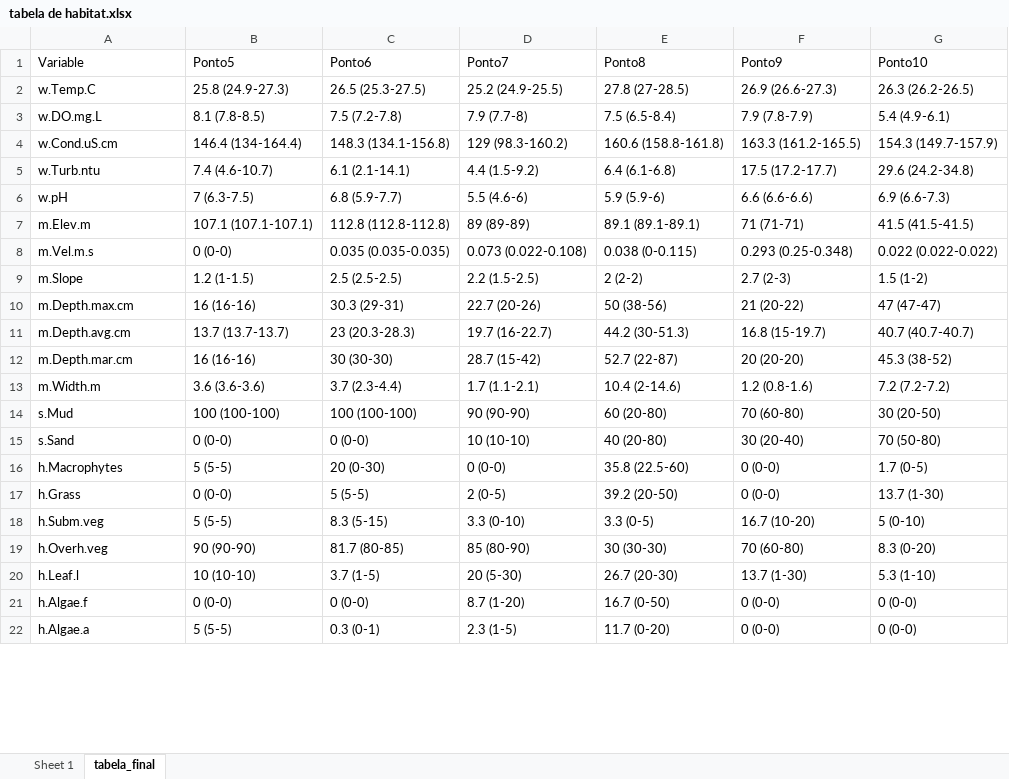
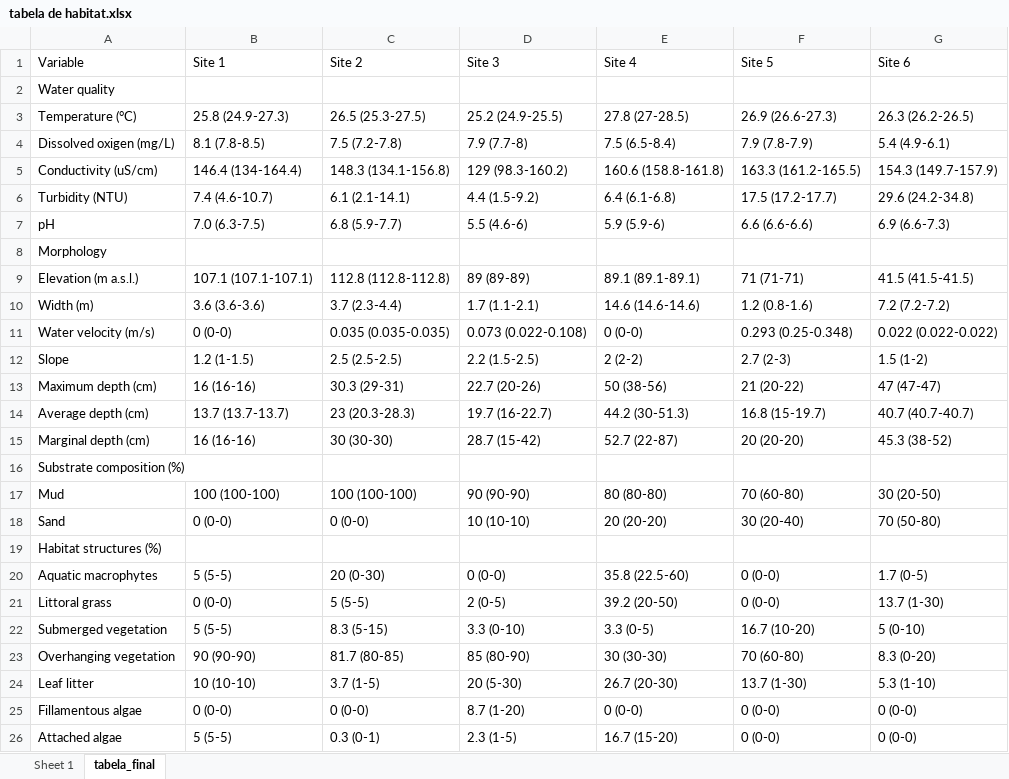
Before and after one commit to elviomedeiros/mxr23_Q, an Excel workbook: tabela de habitat.xlsx, sheet tabela_final, drawn as a sheet; only a part is shown; values as stored, in another font and other column widths than the file's, no borders; removed rows and columns are numbered as before the commit, all else as after; the diff covers the shown part only; the diff names each change by its address in the sheet, - before the commit and + after, or states it on an @@ line.

Commit message:
ELV: tabela de habitat

```diff
--- a/tabela de habitat.xlsx (sheet tabela_final)
+++ b/tabela de habitat.xlsx (sheet tabela_final)
-B1: Ponto5
+B1: Site 1
-C1: Ponto6
+C1: Site 2
-D1: Ponto7
+D1: Site 3
-E1: Ponto8
+E1: Site 4
-F1: Ponto9
+F1: Site 5
-G1: Ponto10
+G1: Site 6
+row 2: Water quality
-A3 (Variable): w.Temp.C
+A3 (Variable): Temperature (°C)
-A4 (Variable): w.DO.mg.L
+A4 (Variable): Dissolved oxigen (mg/L)
-A5 (Variable): w.Cond.uS.cm
+A5 (Variable): Conductivity (uS/cm)
-A6 (Variable): w.Turb.ntu
+A6 (Variable): Turbidity (NTU)
-A7 (Variable): w.pH
+A7 (Variable): pH
-B7 (Site 1): 7 (6.3-7.5)
+B7 (Site 1): 7.0 (6.3-7.5)
+row 8: Morphology
-A9 (Variable): m.Elev.m
+A9 (Variable): Elevation (m a.s.l.)
+row 10: Width (m) | 3.6 (3.6-3.6) | 3.7 (2.3-4.4) | 1.7 (1.1-2.1) | 14.6 (14.6-14.6) | 1.2 (0.8-1.6) | 7.2 (7.2-7.2)
-A11 (Variable): m.Vel.m.s
+A11 (Variable): Water velocity (m/s)
-E11 (Site 4): 0.038 (0-0.115)
+E11 (Site 4): 0 (0-0)
-A12 (Variable): m.Slope
+A12 (Variable): Slope
-A13 (Variable): m.Depth.max.cm
+A13 (Variable): Maximum depth (cm)
-A14 (Variable): m.Depth.avg.cm
+A14 (Variable): Average depth (cm)
-A15 (Variable): m.Depth.mar.cm
+A15 (Variable): Marginal depth (cm)
-row 13: m.Width.m | 3.6 (3.6-3.6) | 3.7 (2.3-4.4) | 1.7 (1.1-2.1) | 10.4 (2-14.6) | 1.2 (0.8-1.6) | 7.2 (7.2-7.2)
+row 16: Substrate composition (%)
-A17 (Variable): s.Mud
+A17 (Variable): Mud
-E17 (Site 4): 60 (20-80)
+E17 (Site 4): 80 (80-80)
-A18 (Variable): s.Sand
+A18 (Variable): Sand
-E18 (Site 4): 40 (20-80)
+E18 (Site 4): 20 (20-20)
+row 19: Habitat structures (%)
-A20 (Variable): h.Macrophytes
+A20 (Variable): Aquatic macrophytes
-A21 (Variable): h.Grass
+A21 (Variable): Littoral grass
-A22 (Variable): h.Subm.veg
+A22 (Variable): Submerged vegetation
-A23 (Variable): h.Overh.veg
+A23 (Variable): Overhanging vegetation
-A24 (Variable): h.Leaf.l
+A24 (Variable): Leaf litter
-A25 (Variable): h.Algae.f
+A25 (Variable): Fillamentous algae
-E25 (Site 4): 16.7 (0-50)
+E25 (Site 4): 0 (0-0)
-A26 (Variable): h.Algae.a
+A26 (Variable): Attached algae
-E26 (Site 4): 11.7 (0-20)
+E26 (Site 4): 16.7 (15-20)
```
Also changed, not shown: 1 added row, 1 removed row and 3 edited cells elsewhere in this sheet, sheet Sheet 1, 11 other files.
